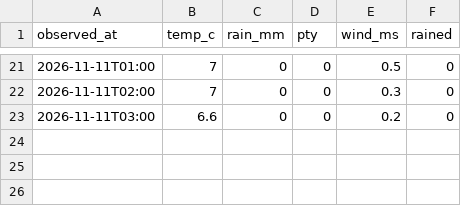
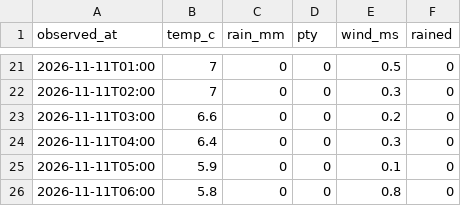
Before and after one commit to greatsong/screens, a CSV file: data/kma/observed/2026-11.csv, drawn as a sheet; only a part is shown, gaps mark what is left out; the diff names each change by its address in the sheet, - before the commit and + after, or states it on an @@ line.

```diff
--- a/data/kma/observed/2026-11.csv
+++ b/data/kma/observed/2026-11.csv
+row 24: 2026-11-11T04:00 | 6.4 | 0 | 0 | 0.3 | 0
+row 25: 2026-11-11T05:00 | 5.9 | 0 | 0 | 0.1 | 0
+row 26: 2026-11-11T06:00 | 5.8 | 0 | 0 | 0.8 | 0
```
Also changed, not shown: data/kma/forecast/2026-11.csv.
